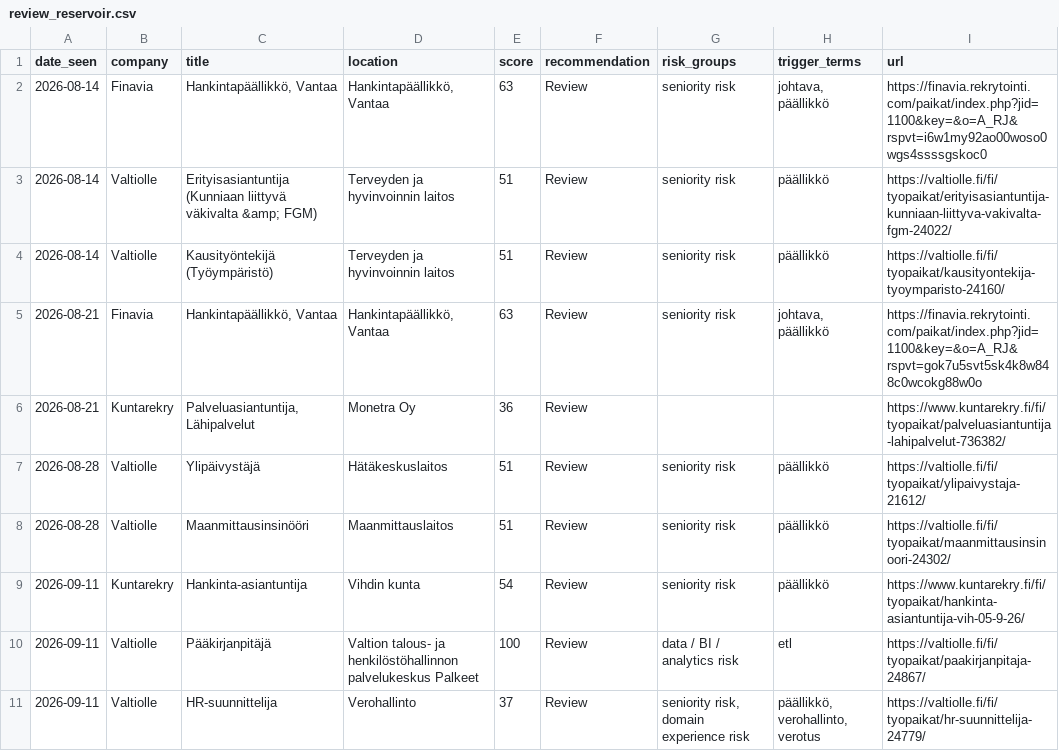
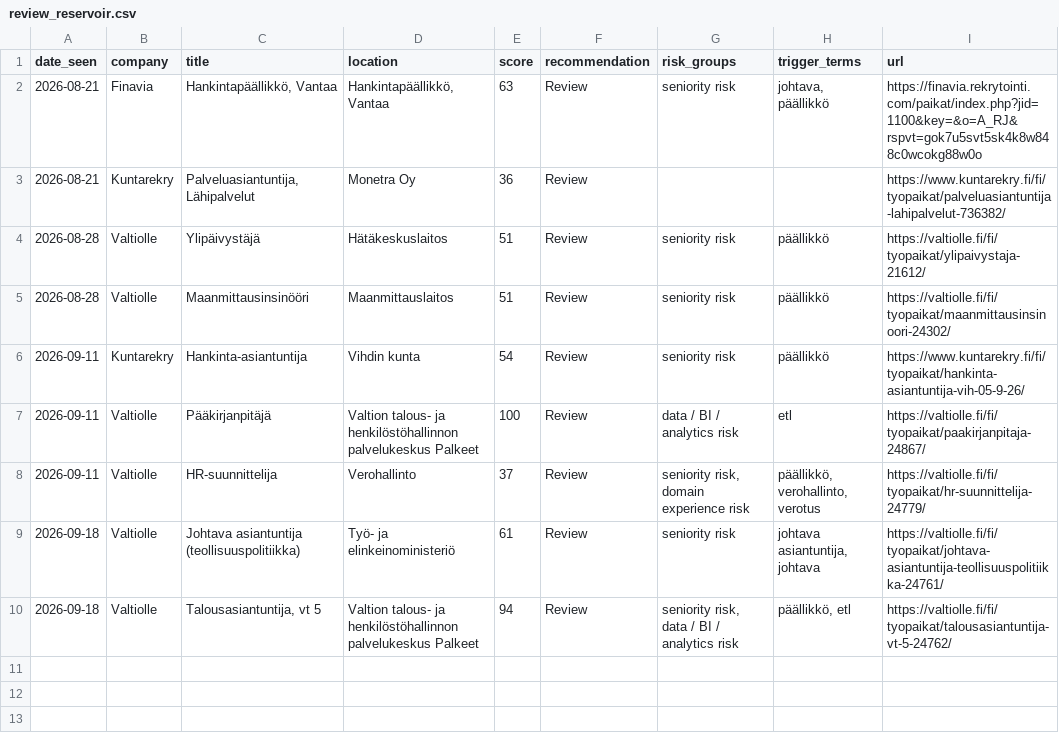
Before and after one commit to salinaleksanteri-sudo/job-radar, a CSV file: review_reservoir.csv, drawn as a sheet; removed rows and columns are numbered as before the commit, all else as after; the diff names each change by its address in the sheet, - before the commit and + after, or states it on an @@ line.

```diff
--- a/review_reservoir.csv
+++ b/review_reservoir.csv
-row 2: 2026-08-14 | Finavia | Hankintapäällikkö, Vantaa | Hankintapäällikkö, Vantaa | 63 | Review | seniority risk | johtava, päällikkö | https://finavia.rekrytointi.com/paikat/index.php?jid=1100&key=&o=A_RJ&rspvt=i6w1my92ao00woso0wgs4ssssgskoc0
-row 3: 2026-08-14 | Valtiolle | Erityisasiantuntija (Kunniaan liittyvä väkivalta &amp; FGM) | Terveyden ja hyvinvoinnin laitos | 51 | Review | seniority risk | päällikkö | https://valtiolle.fi/fi/tyopaikat/erityisasiantuntija-kunniaan-liittyva-vakivalta-fgm-24022/
-row 4: 2026-08-14 | Valtiolle | Kausityöntekijä (Työympäristö) | Terveyden ja hyvinvoinnin laitos | 51 | Review | seniority risk | päällikkö | https://valtiolle.fi/fi/tyopaikat/kausityontekija-tyoymparisto-24160/
+row 9: 2026-09-18 | Valtiolle | Johtava asiantuntija (teollisuuspolitiikka) | Työ- ja elinkeinoministeriö | 61 | Review | seniority risk | johtava asiantuntija, johtava | https://valtiolle.fi/fi/tyopaikat/johtava-asiantuntija-teollisuuspolitiikka-24761/
+row 10: 2026-09-18 | Valtiolle | Talousasiantuntija, vt 5 | Valtion talous- ja henkilöstöhallinnon palvelukeskus Palkeet | 94 | Review | seniority risk, data / BI / analytics risk | päällikkö, etl | https://valtiolle.fi/fi/tyopaikat/talousasiantuntija-vt-5-24762/
```
Also changed, not shown: 2 other files.
